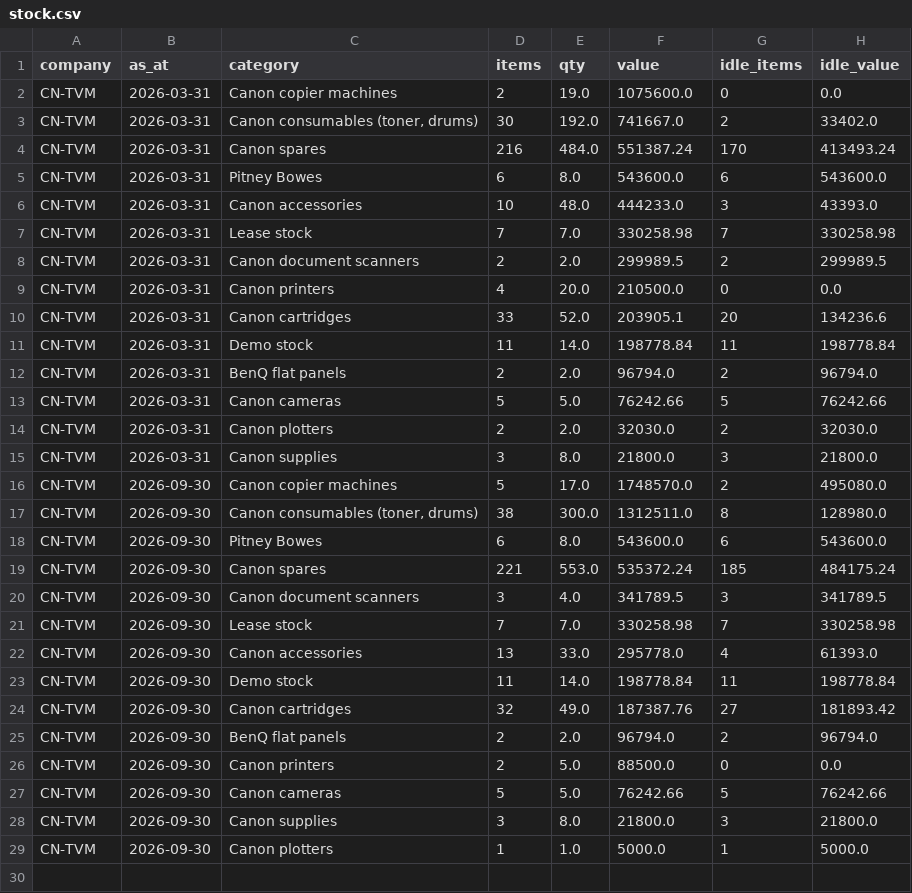
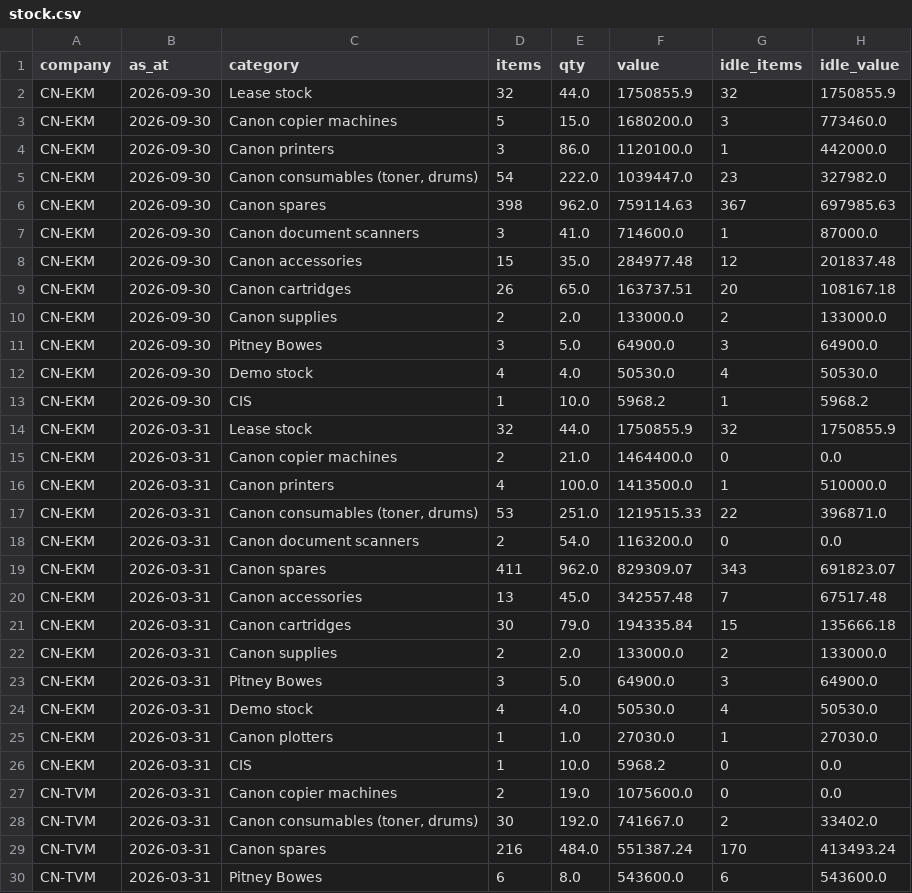
Before and after one commit to techbpropms/DASHBOARD--MARIKAR-GROUP, a CSV file: data/canon/stock.csv, drawn as a sheet; only a part is shown; the shorter side is filled out with more unchanged rows.

```diff
--- a/data/canon/stock.csv
+++ b/data/canon/stock.csv
@@ -1,2 +1,27 @@
 company,as_at,category,items,qty,value,idle_items,idle_value
+CN-EKM,2026-09-30,Lease stock,32,44.0,1750855.9,32,1750855.9
+CN-EKM,2026-09-30,Canon copier machines,5,15.0,1680200.0,3,773460.0
+CN-EKM,2026-09-30,Canon printers,3,86.0,1120100.0,1,442000.0
+CN-EKM,2026-09-30,"Canon consumables (toner, drums)",54,222.0,1039447.0,23,327982.0
+CN-EKM,2026-09-30,Canon spares,398,962.0,759114.63,367,697985.63
+CN-EKM,2026-09-30,Canon document scanners,3,41.0,714600.0,1,87000.0
+CN-EKM,2026-09-30,Canon accessories,15,35.0,284977.48,12,201837.48
+CN-EKM,2026-09-30,Canon cartridges,26,65.0,163737.51,20,108167.18
+CN-EKM,2026-09-30,Canon supplies,2,2.0,133000.0,2,133000.0
+CN-EKM,2026-09-30,Pitney Bowes,3,5.0,64900.0,3,64900.0
+CN-EKM,2026-09-30,Demo stock,4,4.0,50530.0,4,50530.0
+CN-EKM,2026-09-30,CIS,1,10.0,5968.2,1,5968.2
+CN-EKM,2026-03-31,Lease stock,32,44.0,1750855.9,32,1750855.9
+CN-EKM,2026-03-31,Canon copier machines,2,21.0,1464400.0,0,0.0
+CN-EKM,2026-03-31,Canon printers,4,100.0,1413500.0,1,510000.0
+CN-EKM,2026-03-31,"Canon consumables (toner, drums)",53,251.0,1219515.33,22,396871.0
+CN-EKM,2026-03-31,Canon document scanners,2,54.0,1163200.0,0,0.0
+CN-EKM,2026-03-31,Canon spares,411,962.0,829309.07,343,691823.07
+CN-EKM,2026-03-31,Canon accessories,13,45.0,342557.48,7,67517.48
+CN-EKM,2026-03-31,Canon cartridges,30,79.0,194335.84,15,135666.18
+CN-EKM,2026-03-31,Canon supplies,2,2.0,133000.0,2,133000.0
+CN-EKM,2026-03-31,Pitney Bowes,3,5.0,64900.0,3,64900.0
+CN-EKM,2026-03-31,Demo stock,4,4.0,50530.0,4,50530.0
+CN-EKM,2026-03-31,Canon plotters,1,1.0,27030.0,1,27030.0
+CN-EKM,2026-03-31,CIS,1,10.0,5968.2,0,0.0
 CN-TVM,2026-03-31,Canon copier machines,2,19.0,1075600.0,0,0.0
```
Also changed, not shown: data/canon/companies/CN-EKM/heads.csv, data/canon/companies/CN-EKM/streams.csv, 20 other files.
